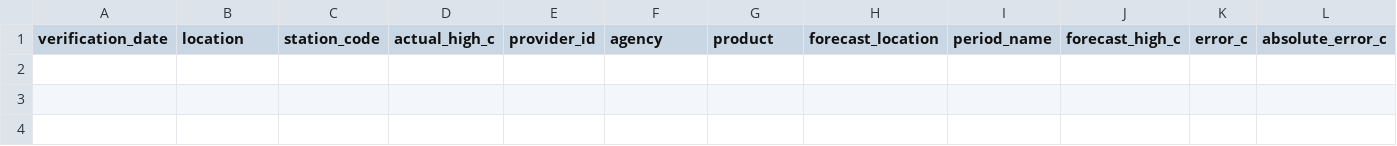
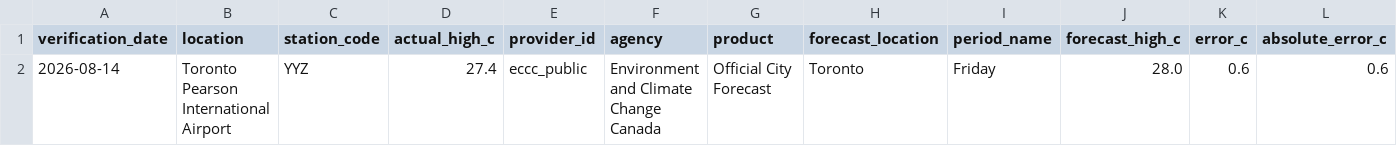
Before and after one commit to wadeszilagyi23-cell/ForecastRank, a CSV file: data/public_history.csv, drawn as a sheet; only a part is shown; rows hold the shown columns only; the diff names each change by its address in the sheet, - before the commit and + after, or states it on an @@ line.

```diff
--- a/data/public_history.csv
+++ b/data/public_history.csv
+row 2: 2026-08-14 | Toronto Pearson International Airport | YYZ | 27.4 | eccc_public | Environment and Climate Change Canada | Official City Forecast | Toronto | Friday | 28.0 | 0.6 | 0.6
```
Also changed, not shown: data/history.csv, 3 other files.
